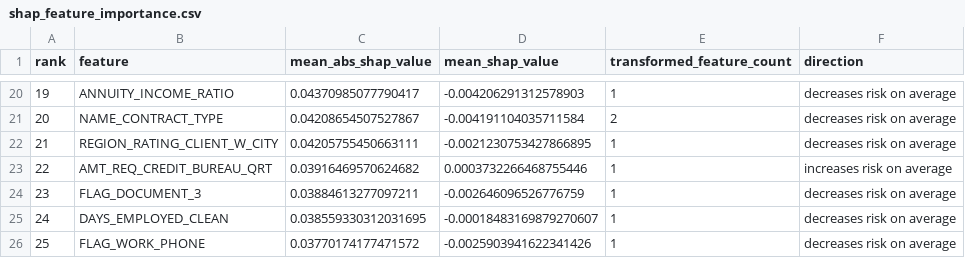
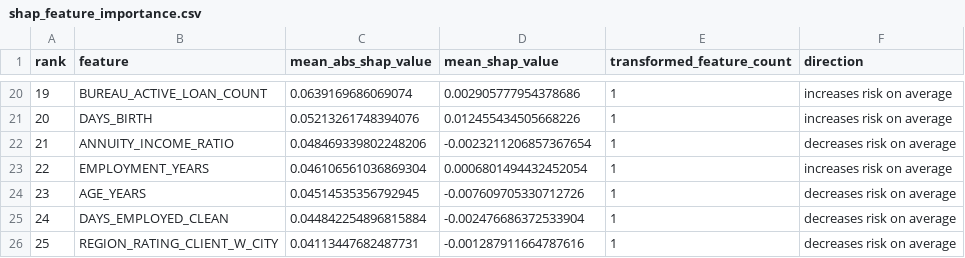
Before and after one commit to vergisodd/Credit-Risk-Intelligence-System, a CSV file: reports/shap_feature_importance.csv, drawn as a sheet; only a part is shown, gaps mark what is left out; the diff covers the shown part only.

```diff
--- a/reports/shap_feature_importance.csv
+++ b/reports/shap_feature_importance.csv
@@ -20,7 +20,7 @@ rank,feature,mean_abs_shap_value,mean_shap_value,transformed_feature_count,direc
-19,ANNUITY_INCOME_RATIO,0.04370985077790417,-0.004206291312578903,1,decreases risk on average
-20,NAME_CONTRACT_TYPE,0.04208654507527867,-0.004191104035711584,2,decreases risk on average
-21,REGION_RATING_CLIENT_W_CITY,0.04205755450663111,-0.0021230753427866895,1,decreases risk on average
-22,AMT_REQ_CREDIT_BUREAU_QRT,0.03916469570624682,0.0003732266468755446,1,increases risk on average
-23,FLAG_DOCUMENT_3,0.03884613277097211,-0.002646096526776759,1,decreases risk on average
-24,DAYS_EMPLOYED_CLEAN,0.038559330312031695,-0.00018483169879270607,1,decreases risk on average
-25,FLAG_WORK_PHONE,0.03770174177471572,-0.0025903941622341426,1,decreases risk on average
+19,BUREAU_ACTIVE_LOAN_COUNT,0.0639169686069074,0.002905777954378686,1,increases risk on average
+20,DAYS_BIRTH,0.05213261748394076,0.012455434505668226,1,increases risk on average
+21,ANNUITY_INCOME_RATIO,0.048469339802248206,-0.0023211206857367654,1,decreases risk on average
+22,EMPLOYMENT_YEARS,0.046106561036869304,0.0006801494432452054,1,increases risk on average
+23,AGE_YEARS,0.04514535356792945,-0.007609705330712726,1,decreases risk on average
+24,DAYS_EMPLOYED_CLEAN,0.044842254896815884,-0.002476686372533904,1,decreases risk on average
+25,REGION_RATING_CLIENT_W_CITY,0.04113447682487731,-0.001287911664787616,1,decreases risk on average
```
Also changed, not shown: 65 edited cells elsewhere in this file, reports/cost_threshold_analysis.csv, reports/model_comparison_full.csv, 40 other files.
